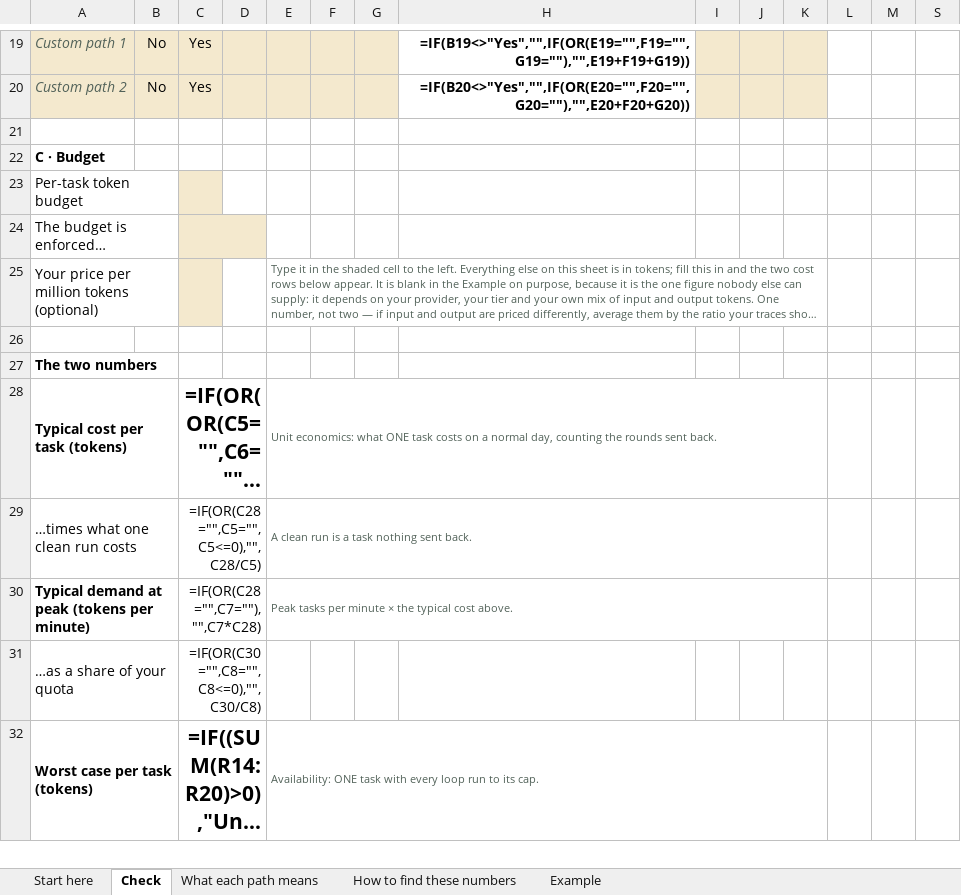
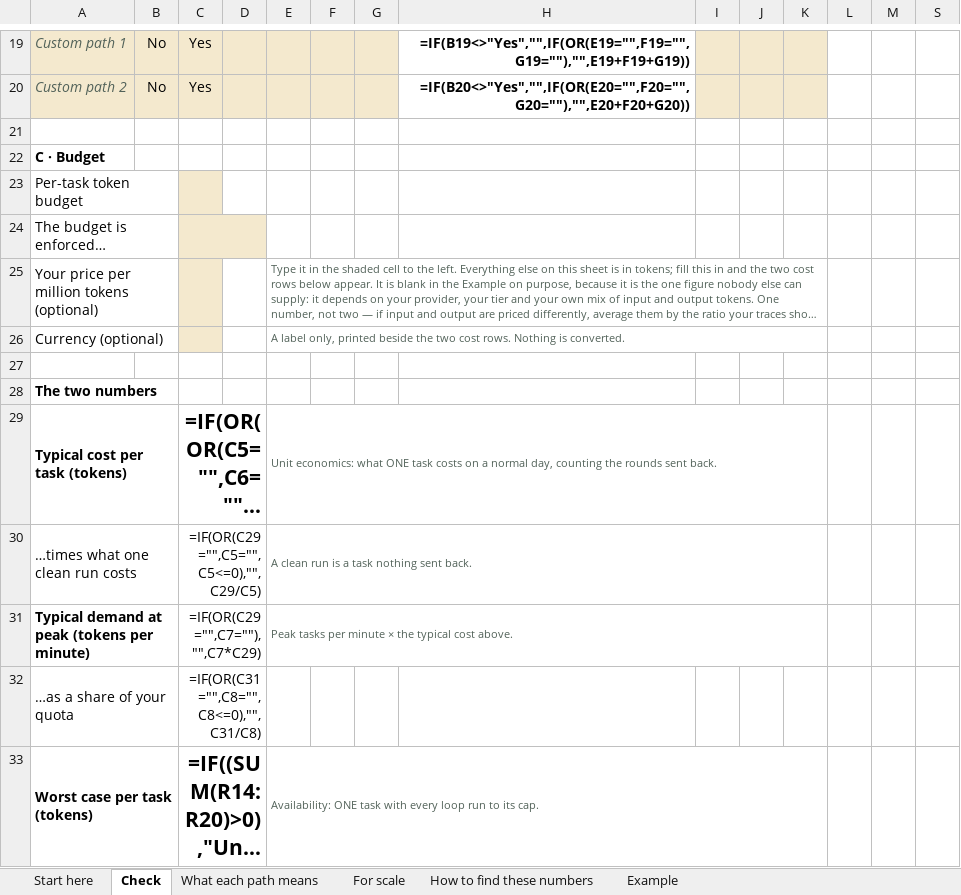
Before and after one commit to greetsunshine/thelivingcraftwebsite, an Excel workbook: public/downloads/rework-cost-check.xlsx, sheet Check, drawn as a sheet; only a part is shown, gaps mark what is left out; long unchanged cells end in …; values as stored, in another font and other column widths than the file's, no borders; formulas without a stored value are shown as written; conditional formats not drawn; addresses are those after the commit; the diff covers the shown part only; the diff names each change by its address in the sheet, - before the commit and + after, or states it on an @@ line.

```diff
--- a/public/downloads/rework-cost-check.xlsx (sheet Check)
+++ b/public/downloads/rework-cost-check.xlsx (sheet Check)
+sheet tab: For scale
+row 26: Currency (optional) |  |  |  | A label only, printed beside the two cost rows. Nothing is converted.
-C30: =IF(OR(C28="",C5="",C5<=0),"",C28/C5)
+C30: =IF(OR(C29="",C5="",C5<=0),"",C29/C5)
-C31: =IF(OR(C28="",C7=""),"",C7*C28)
+C31: =IF(OR(C29="",C7=""),"",C7*C29)
-C32: =IF(OR(C30="",C8="",C8<=0),"",C30/C8)
+C32: =IF(OR(C31="",C8="",C8<=0),"",C31/C8)
```
Also changed, not shown: 13 edited cells and merged cells elsewhere in this sheet, sheet Example, 8 other files.
